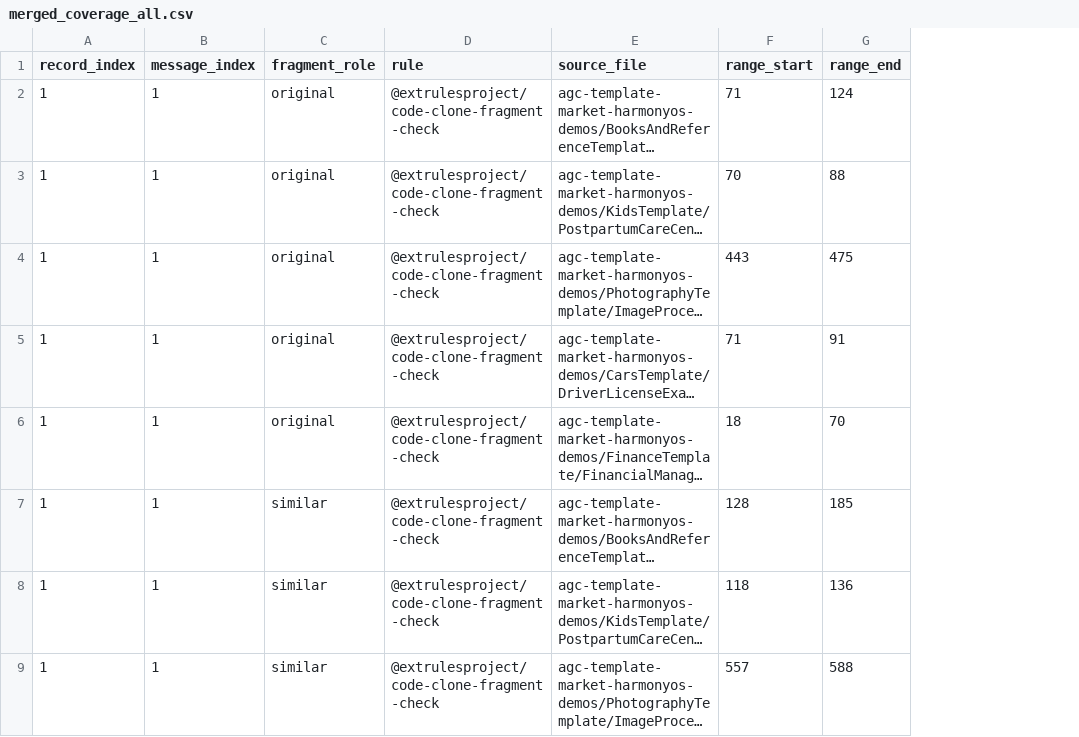
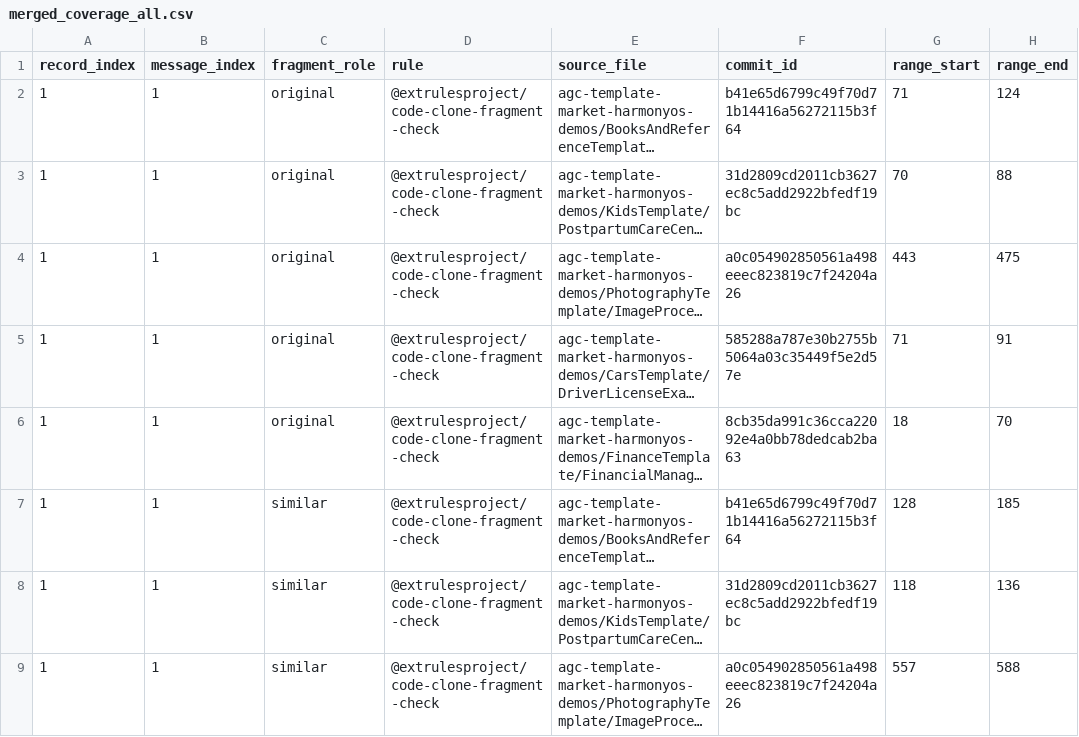
Before and after one commit to buaa-icf/arkts-code-smell, a CSV file: dataset/merged_coverage_all.csv, drawn as a sheet; only a part is shown; long unchanged cells end in …; the diff names each change by its address in the sheet, - before the commit and + after, or states it on an @@ line.

Commit message:
chore(dataset): 添加测试用例对应的 commit_id

```diff
--- a/dataset/merged_coverage_all.csv
+++ b/dataset/merged_coverage_all.csv
+column F (commit_id), rows 2-9: b41e65d6799c49f70d71b14416a56272115b3f64 | 31d2809cd2011cb3627ec8c5add2922bfedf19bc | a0c054902850561a498eeec823819c7f24204a26 | 585288a787e30b2755b5064a03c35449f5e2d57e | 8cb35da991c36cca22092e4a0bb78dedcab2ba63 | b41e65d6799c49f70d71b14416a56272115b3f64 | 31d2809cd2011cb3627ec8c5add2922bfedf19bc | a0c054902850561a498eeec823819c7f24204a26
```
